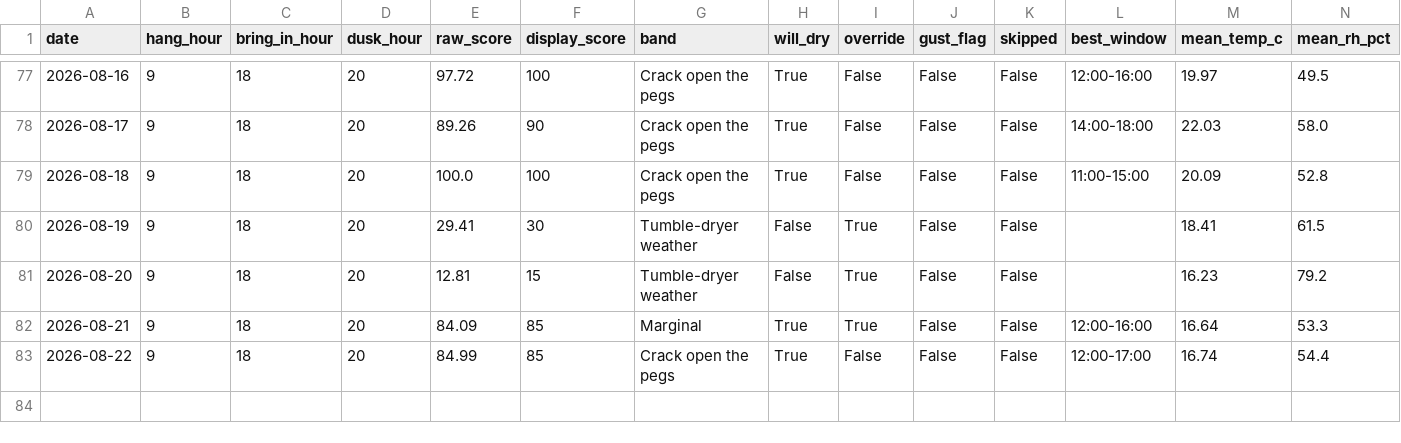
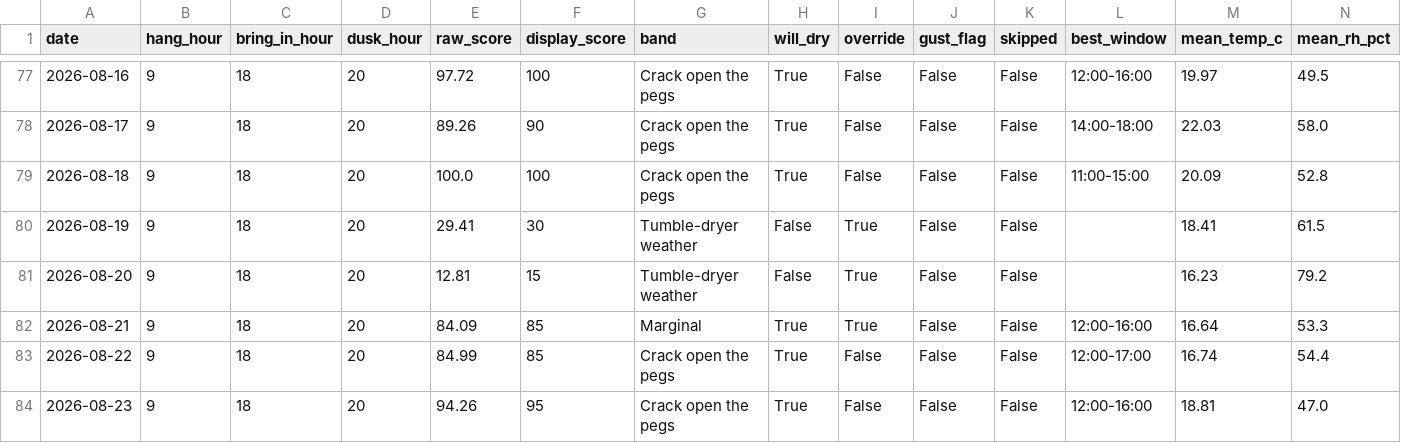
Before and after one commit to jimwarrilow-max/Peg, a CSV file: log.csv, drawn as a sheet; only a part is shown, gaps mark what is left out; rows hold the shown columns only; the diff names each change by its address in the sheet, - before the commit and + after, or states it on an @@ line.

```diff
--- a/log.csv
+++ b/log.csv
+row 84: 2026-08-23 | 9 | 18 | 20 | 94.26 | 95 | Crack open the pegs | True | False | False | False | 12:00-16:00 | 18.81 | 47.0
```
